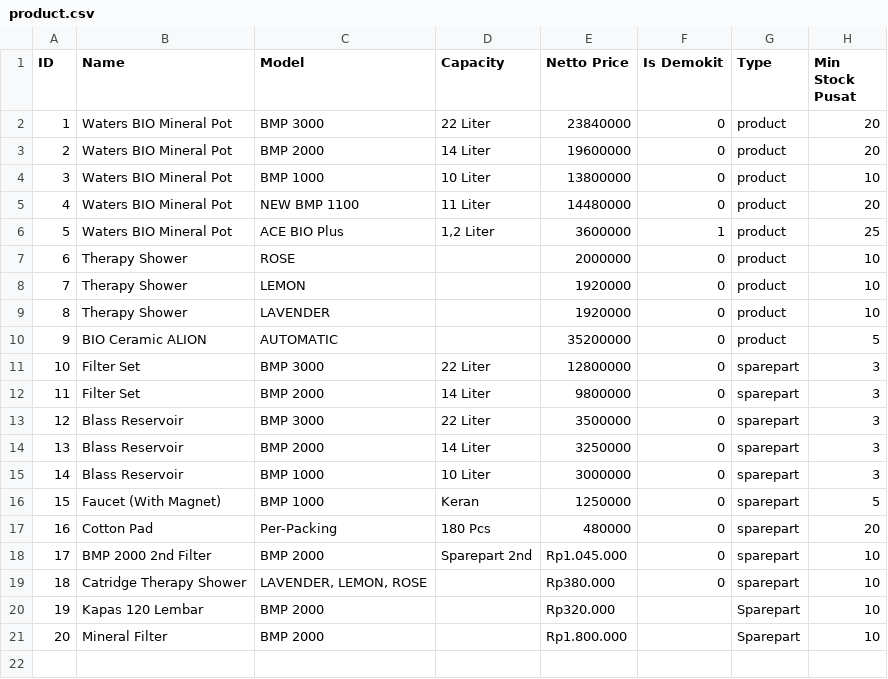
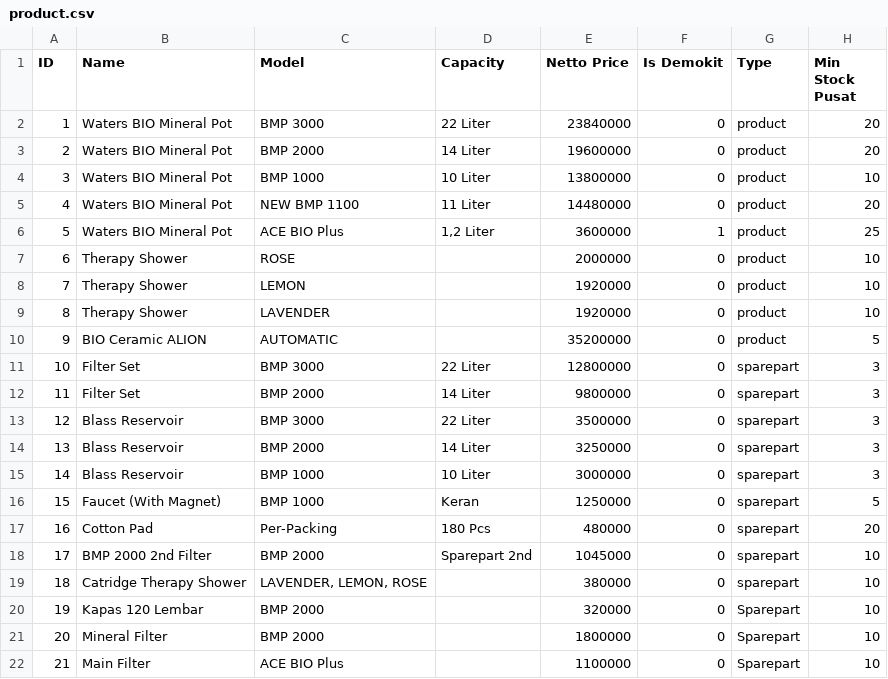
Before and after one commit to fauzanajipray/waters-mlm, a CSV file: storage/app/sample/product.csv, drawn as a sheet.

```diff
--- a/storage/app/sample/product.csv
+++ b/storage/app/sample/product.csv
@@ -17,5 +17,6 @@ ID,Name,Model,Capacity,Netto Price,Is Demokit,Type,Min Stock Pusat
 16,Cotton Pad,Per-Packing,180 Pcs,480000,0,sparepart,20
-17,BMP 2000 2nd Filter,BMP 2000,Sparepart 2nd,Rp1.045.000,0,sparepart,10
-18,Catridge Therapy Shower,"LAVENDER, LEMON, ROSE",,Rp380.000,0,sparepart,10
-19,Kapas 120 Lembar,BMP 2000,,Rp320.000,,Sparepart,10
-20,Mineral Filter,BMP 2000,,Rp1.800.000,,Sparepart,10
+17,BMP 2000 2nd Filter,BMP 2000,Sparepart 2nd,1045000,0,sparepart,10
+18,Catridge Therapy Shower,"LAVENDER, LEMON, ROSE",,380000,0,sparepart,10
+19,Kapas 120 Lembar,BMP 2000,,320000,0,Sparepart,10
+20,Mineral Filter,BMP 2000,,1800000,0,Sparepart,10
+21,Main Filter,ACE BIO Plus,,1100000,0,Sparepart,10
```
Also changed, not shown: storage/app/sample/customer.csv, storage/app/sample/member.csv, 2 other files.
